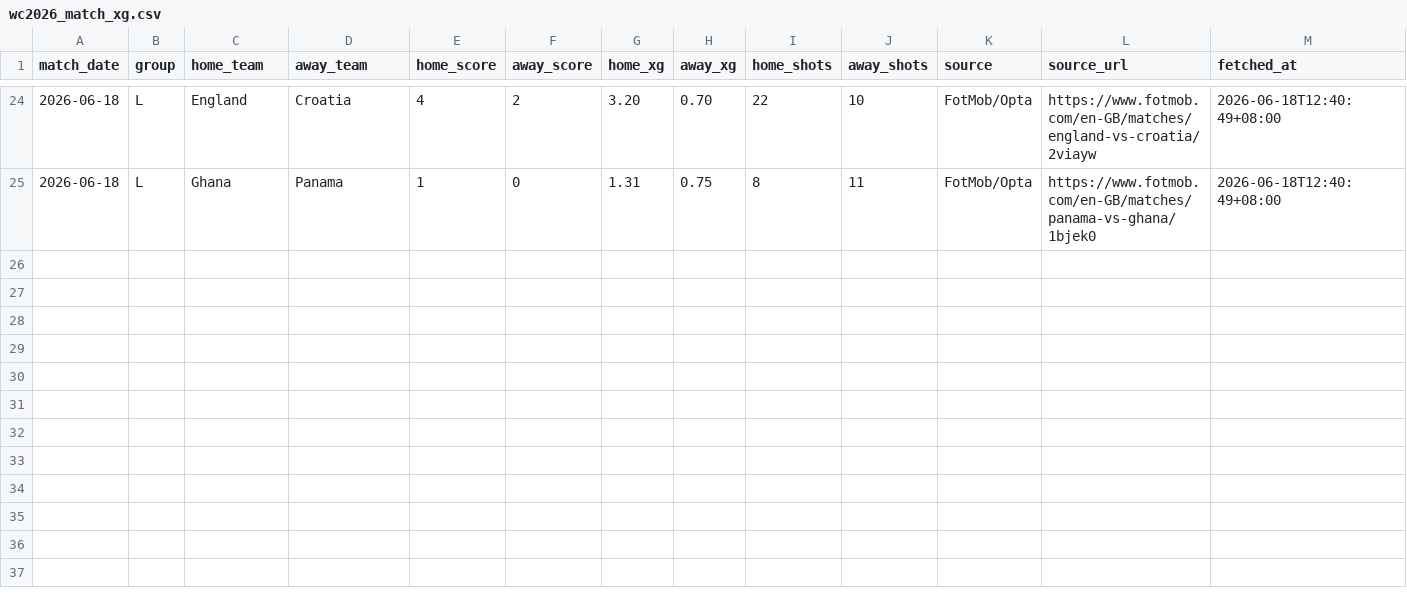
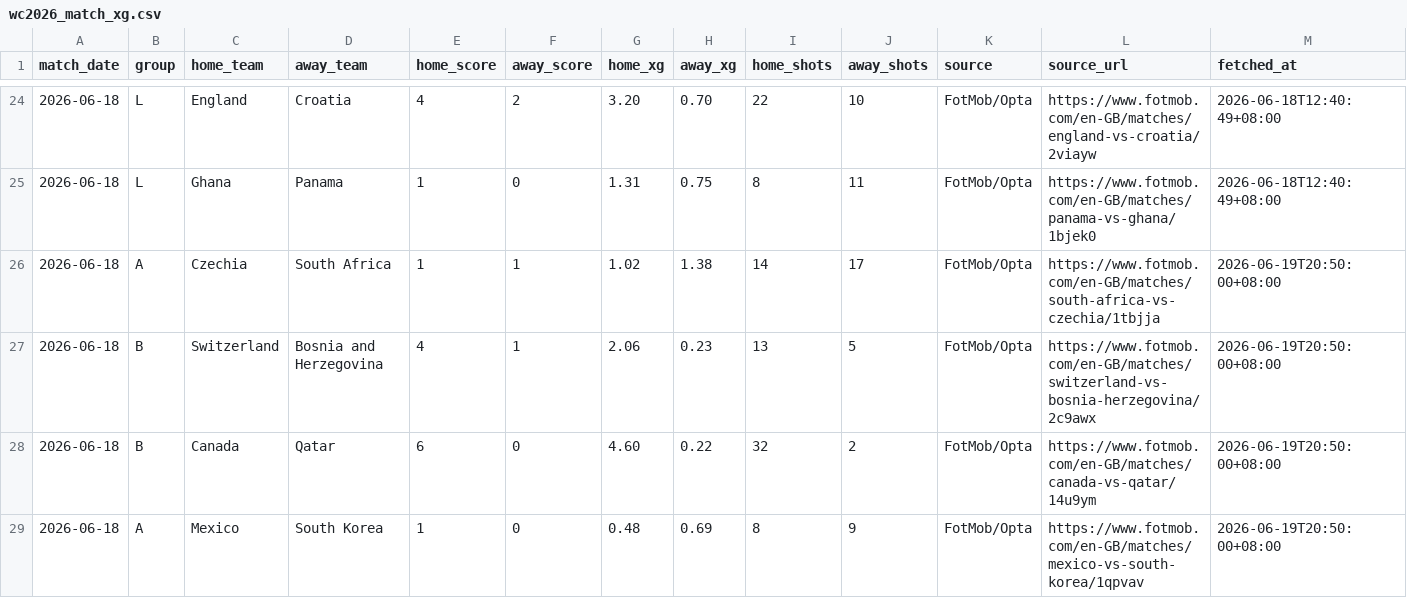
Before and after one commit to AIplaygroud/worldcup2026-prediction, a CSV file: database/xGdatabase/processed/wc2026_match_xg.csv, drawn as a sheet; only a part is shown, gaps mark what is left out; rows hold the shown columns only; the diff names each change by its address in the sheet, - before the commit and + after, or states it on an @@ line.

```diff
--- a/database/xGdatabase/processed/wc2026_match_xg.csv
+++ b/database/xGdatabase/processed/wc2026_match_xg.csv
+row 26: 2026-06-18 | A | Czechia | South Africa | 1 | 1 | 1.02 | 1.38 | 14 | 17 | FotMob/Opta | https://www.fotmob.com/en-GB/matches/south-africa-vs-czechia/1tbjja | 2026-06-19T20:50:00+08:00
+row 27: 2026-06-18 | B | Switzerland | Bosnia and Herzegovina | 4 | 1 | 2.06 | 0.23 | 13 | 5 | FotMob/Opta | https://www.fotmob.com/en-GB/matches/switzerland-vs-bosnia-herzegovina/2c9awx | 2026-06-19T20:50:00+08:00
+row 28: 2026-06-18 | B | Canada | Qatar | 6 | 0 | 4.60 | 0.22 | 32 | 2 | FotMob/Opta | https://www.fotmob.com/en-GB/matches/canada-vs-qatar/14u9ym | 2026-06-19T20:50:00+08:00
+row 29: 2026-06-18 | A | Mexico | South Korea | 1 | 0 | 0.48 | 0.69 | 8 | 9 | FotMob/Opta | https://www.fotmob.com/en-GB/matches/mexico-vs-south-korea/1qpvav | 2026-06-19T20:50:00+08:00
```
Also changed, not shown: database/competition/group_standings.csv, database/jc-odds/processed/match_odds_crs.csv, 9 other files.
